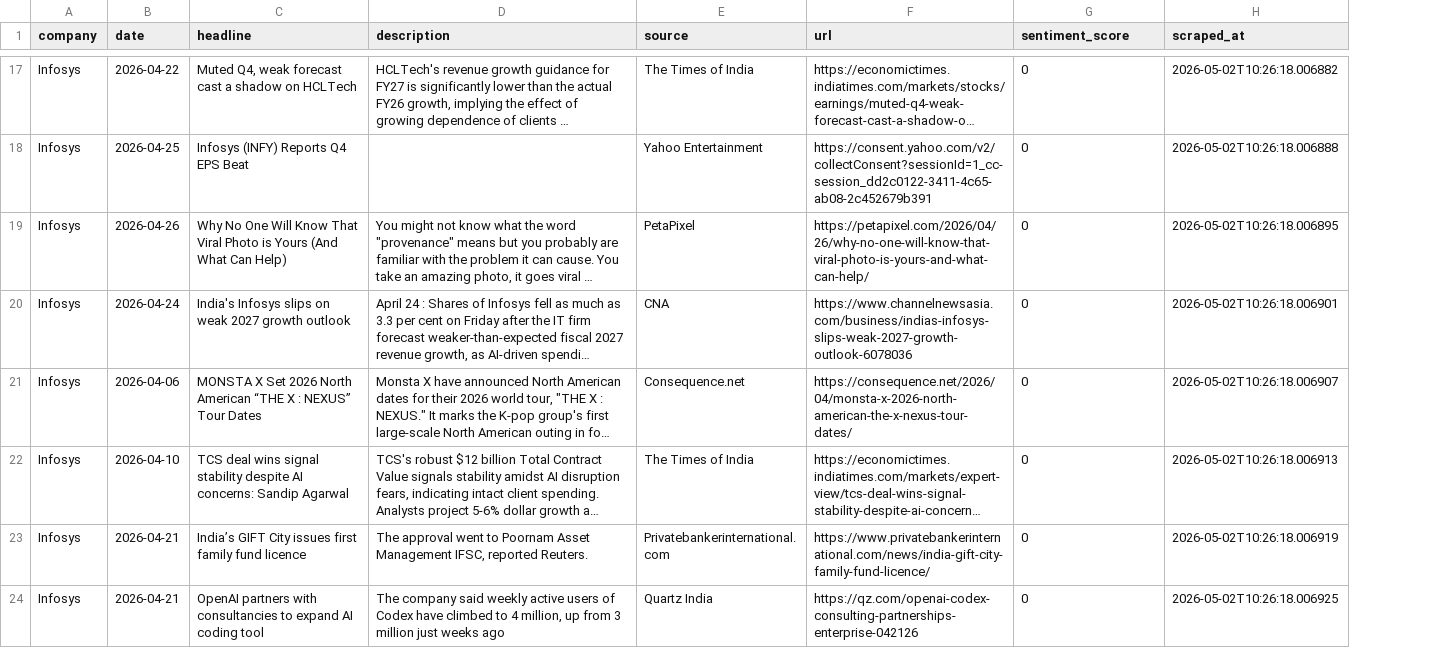
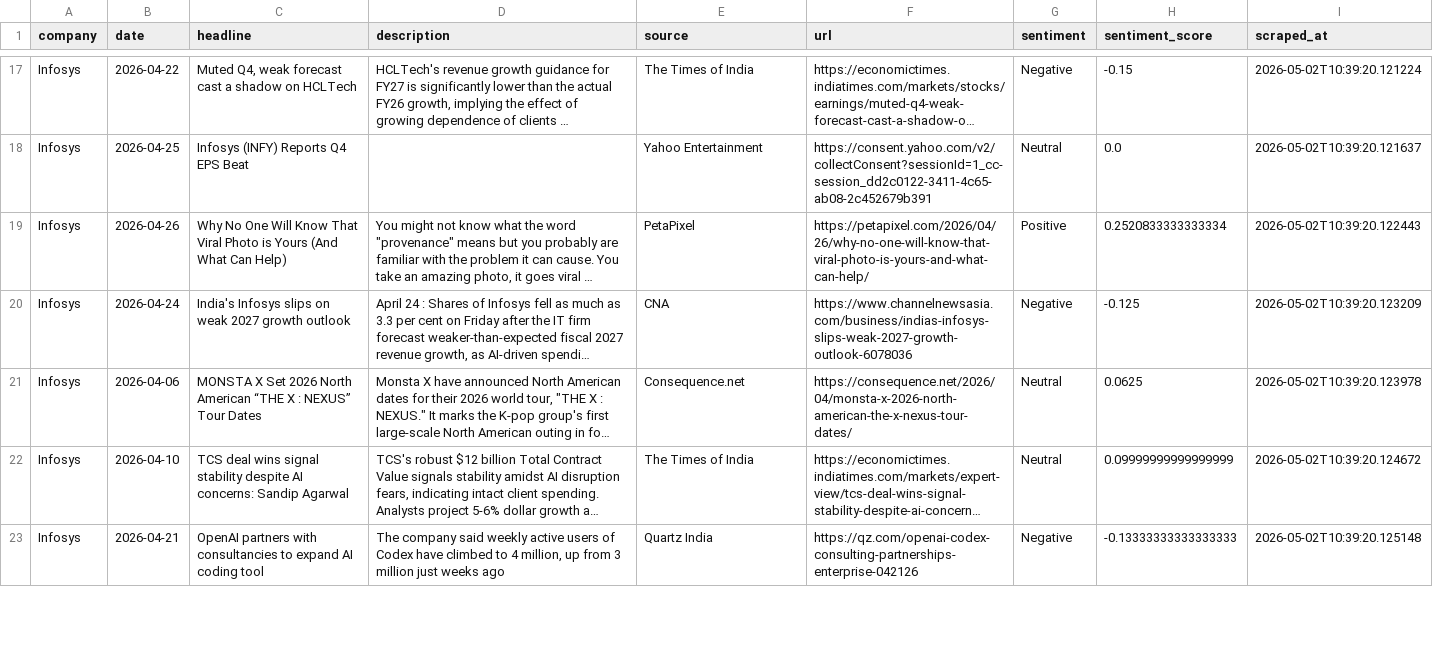
Before and after one commit to bhanunethi92-rgb/company-health-analyser, a CSV file: data/news.csv, drawn as a sheet; only a part is shown, gaps mark what is left out; long unchanged cells end in …; removed rows and columns are numbered as before the commit, all else as after; the diff covers the shown part only; the diff names each change by its address in the sheet, - before the commit and + after, or states it on an @@ line.

Commit message:
Added sentiment scoring - 30 news articles with sentiment

```diff
--- a/data/news.csv
+++ b/data/news.csv
+column G (sentiment), rows 17-23: Negative | Neutral | Positive | Negative | Neutral | Neutral | Negative
-H17 (sentiment_score): 0
+H17 (sentiment_score): -0.15
-I17 (scraped_at): 2026-05-02T10:26:18.006882
+I17 (scraped_at): 2026-05-02T10:39:20.121224
-H18 (sentiment_score): 0
+H18 (sentiment_score): 0.0
-I18 (scraped_at): 2026-05-02T10:26:18.006888
+I18 (scraped_at): 2026-05-02T10:39:20.121637
-H19 (sentiment_score): 0
+H19 (sentiment_score): 0.2520833333333334
-I19 (scraped_at): 2026-05-02T10:26:18.006895
+I19 (scraped_at): 2026-05-02T10:39:20.122443
-H20 (sentiment_score): 0
+H20 (sentiment_score): -0.125
-I20 (scraped_at): 2026-05-02T10:26:18.006901
+I20 (scraped_at): 2026-05-02T10:39:20.123209
-H21 (sentiment_score): 0
+H21 (sentiment_score): 0.0625
-I21 (scraped_at): 2026-05-02T10:26:18.006907
+I21 (scraped_at): 2026-05-02T10:39:20.123978
-H22 (sentiment_score): 0
+H22 (sentiment_score): 0.09999999999999999
-I22 (scraped_at): 2026-05-02T10:26:18.006913
+I22 (scraped_at): 2026-05-02T10:39:20.124672
-row 23: Infosys | 2026-04-21 | India’s GIFT City issues first family fund licence | The approval went to Poornam Asset Management IFSC, reported Reuters. | Privatebankerinternational.com | https://www.privatebankerinternational.com/news/india-gift-city-family-fund-licence/ | 0 | 2026-05-02T10:26:18.006919
-H23 (sentiment_score): 0
+H23 (sentiment_score): -0.13333333333333333
-I23 (scraped_at): 2026-05-02T10:26:18.006925
+I23 (scraped_at): 2026-05-02T10:39:20.125148
```
Also changed, not shown: 1 added row and 44 edited cells elsewhere in this file, 1 other file.
